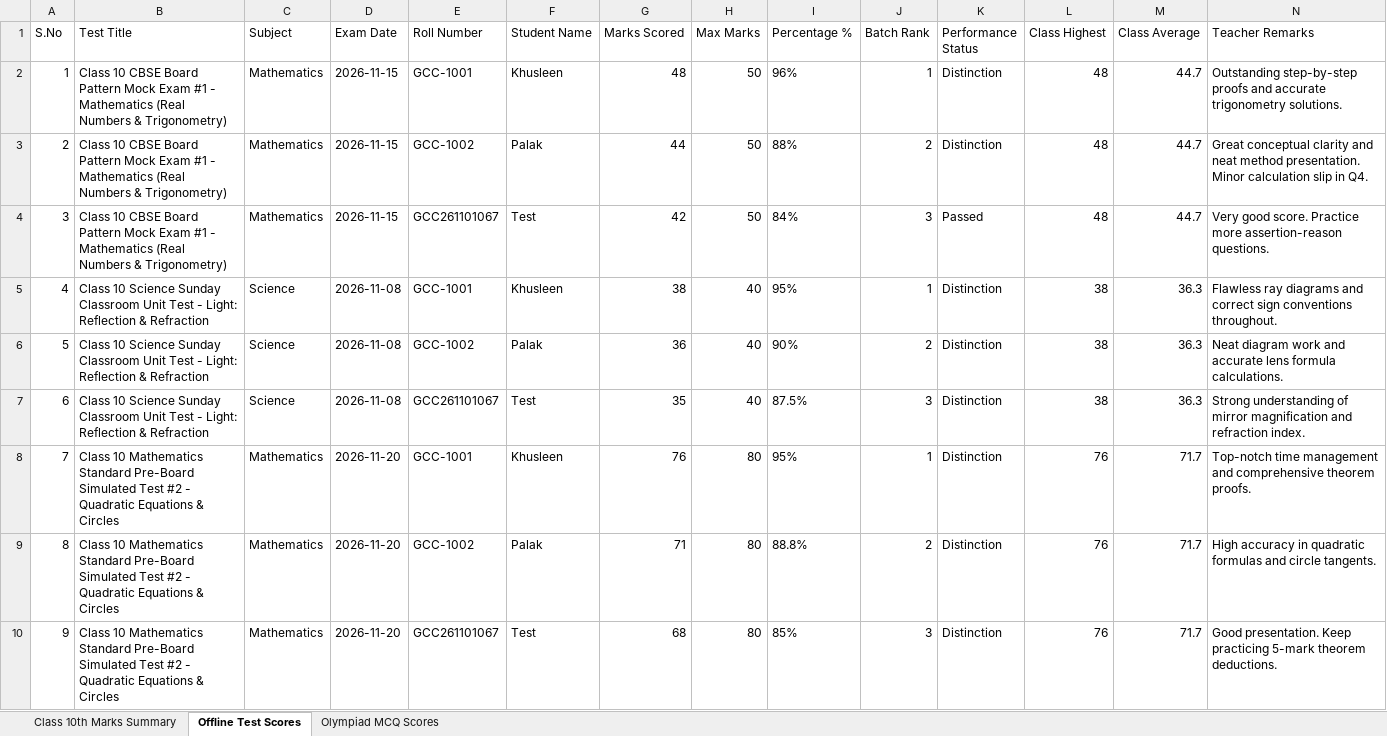
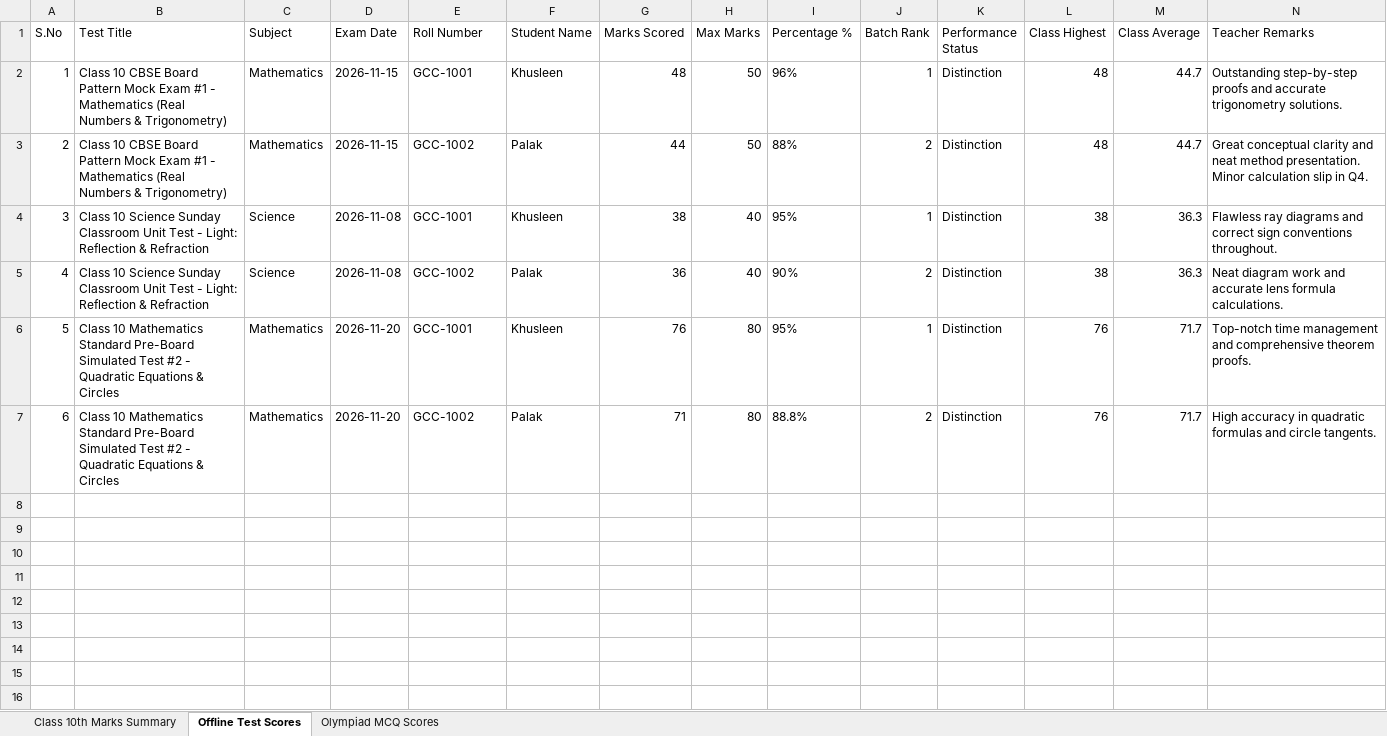
Before and after one commit to goyalharshit543-bit/goyalcoachingcenter, an Excel workbook: Class_Organized_Records/Class_10th/00_Class_10th_Marks_And_Tests_Register.xlsx, sheet Offline Test Scores, drawn as a sheet; values as stored, in another font and other column widths than the file's, no borders; removed rows and columns are numbered as before the commit, all else as after; the diff names each change by its address in the sheet, - before the commit and + after, or states it on an @@ line.

```diff
--- a/Class_Organized_Records/Class_10th/00_Class_10th_Marks_And_Tests_Register.xlsx (sheet Offline Test Scores)
+++ b/Class_Organized_Records/Class_10th/00_Class_10th_Marks_And_Tests_Register.xlsx (sheet Offline Test Scores)
-row 4: 3 | Class 10 CBSE Board Pattern Mock Exam #1 - Mathematics (Real Numbers & Trigonometry) | Mathematics | 2026-11-15 | GCC261101067 | Test | 42 | 50 | 84% | 3 | Passed | 48 | 44.7 | Very good score. Practice more assertion-reason questions.
@@ column A (S.No) renumbered between rows 4 and 7 @@
-row 7: 6 | Class 10 Science Sunday Classroom Unit Test - Light: Reflection & Refraction | Science | 2026-11-08 | GCC261101067 | Test | 35 | 40 | 87.5% | 3 | Distinction | 38 | 36.3 | Strong understanding of mirror magnification and refraction index.
-row 10: 9 | Class 10 Mathematics Standard Pre-Board Simulated Test #2 - Quadratic Equations & Circles | Mathematics | 2026-11-20 | GCC261101067 | Test | 68 | 80 | 85% | 3 | Distinction | 76 | 71.7 | Good presentation. Keep practicing 5-mark theorem deductions.
```
Also changed, not shown: sheet Class 10th Marks Summary, sheet Olympiad MCQ Scores, Class_Organized_Records/Class_10th/Subjects/Mathematics/Mathematics_Marks_Register.xlsx, records/Examination_Marks_And_Reports/All_Students_Master_Marks_Register.xlsx, 21 other files.
